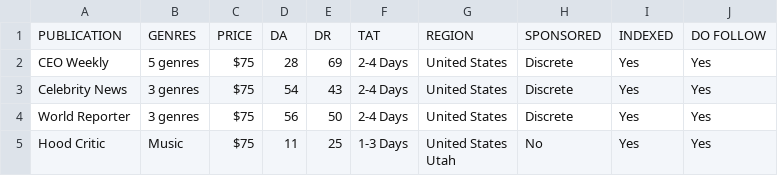
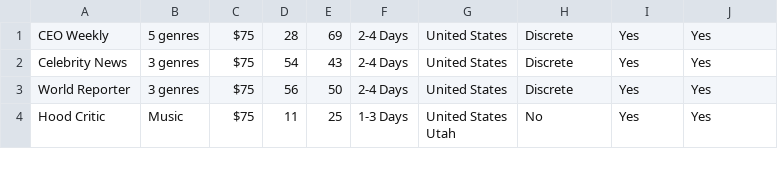
Before and after one commit to mahnoor-zamir/Ascend-Agency, a CSV file: Publications.csv, drawn as a sheet; only a part is shown; the diff names each change by its address in the sheet, - before the commit and + after, or states it on an @@ line.

```diff
--- a/Publications.csv
+++ b/Publications.csv
-row 1: PUBLICATION | GENRES | PRICE | DA | DR | TAT | REGION | SPONSORED | INDEXED | DO FOLLOW
```
Also changed, not shown: Listicle.csv, Social Post.csv, 4 other files.
